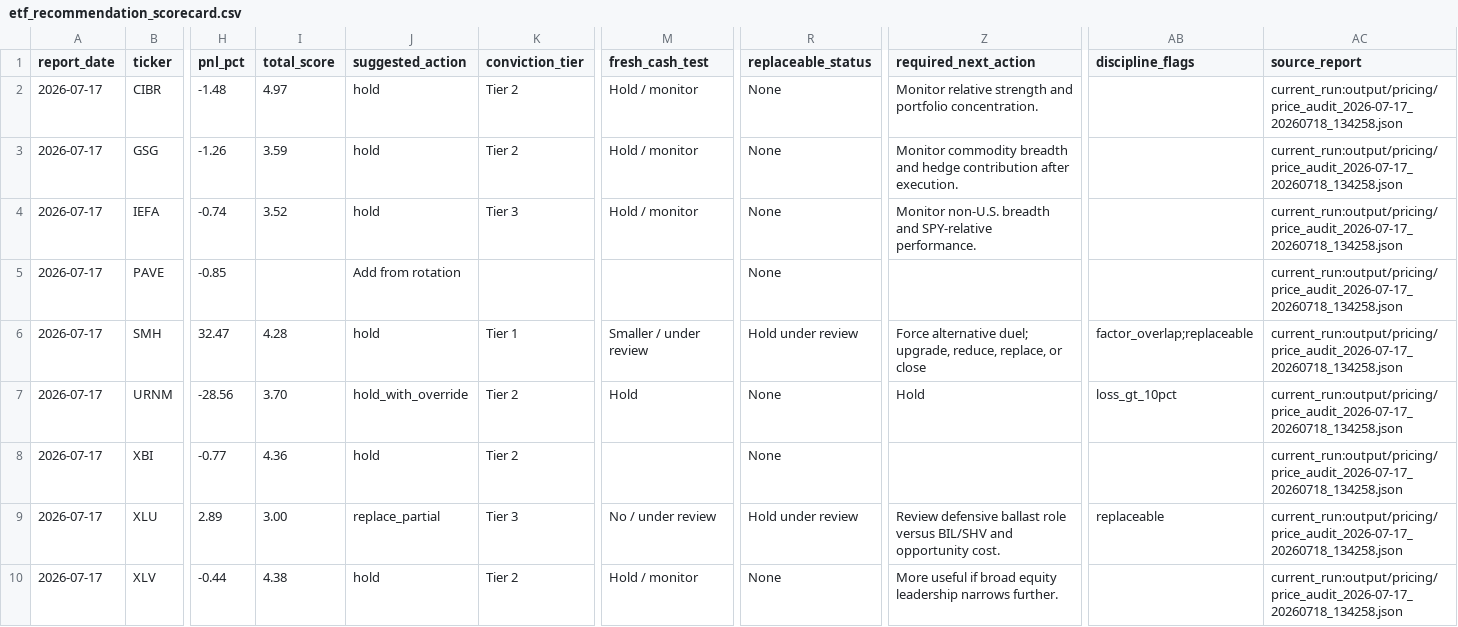
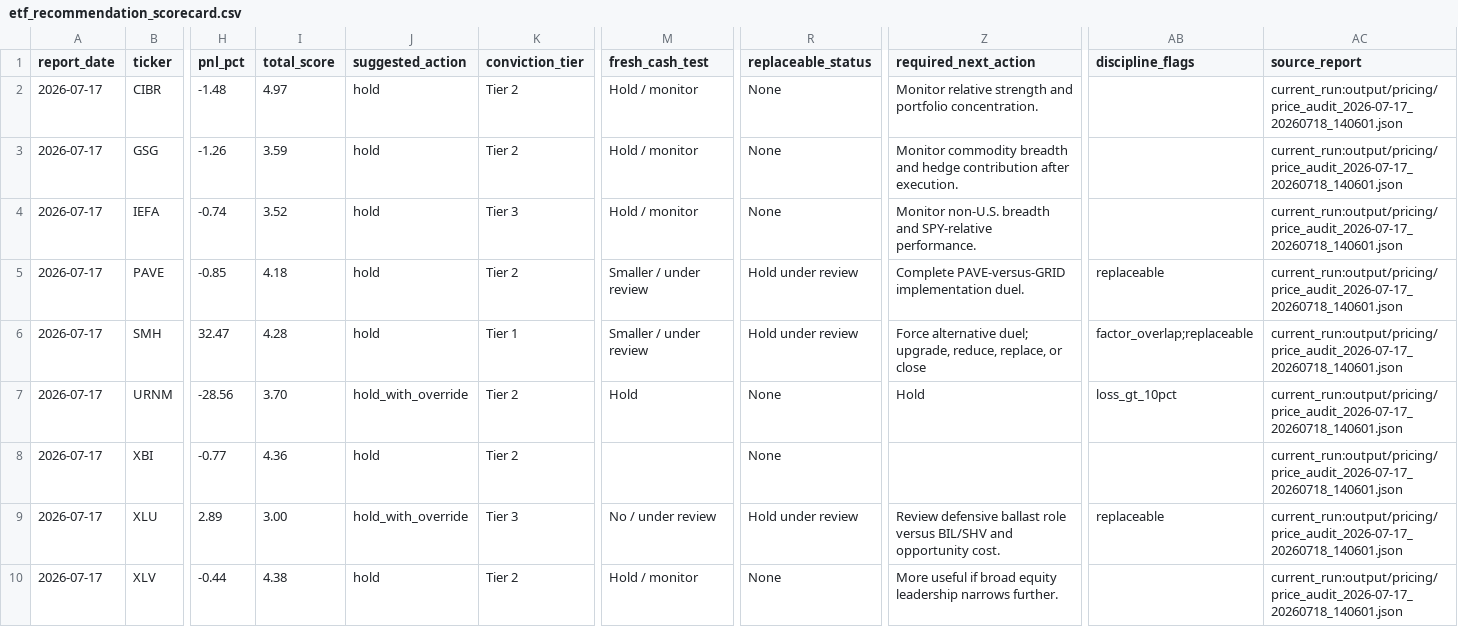
Before and after one commit to market-predictions/weekly-etf, a CSV file: output/etf_recommendation_scorecard.csv, drawn as a sheet; only a part is shown, gaps mark what is left out; the diff names each change by its address in the sheet, - before the commit and + after, or states it on an @@ line.

```diff
--- a/output/etf_recommendation_scorecard.csv
+++ b/output/etf_recommendation_scorecard.csv
-AC2:AC10 (source_report): current_run:output/pricing/price_audit_2026-07-17_20260718_134258.json
+AC2:AC10 (source_report): current_run:output/pricing/price_audit_2026-07-17_20260718_140601.json
-I5 (total_score): (empty)
+I5 (total_score): 4.18
-J5 (suggested_action): Add from rotation
+J5 (suggested_action): hold
-K5 (conviction_tier): (empty)
+K5 (conviction_tier): Tier 2
-M5 (fresh_cash_test): (empty)
+M5 (fresh_cash_test): Smaller / under review
-R5 (replaceable_status): None
+R5 (replaceable_status): Hold under review
-Z5 (required_next_action): (empty)
+Z5 (required_next_action): Complete PAVE-versus-GRID implementation duel.
-AB5 (discipline_flags): (empty)
+AB5 (discipline_flags): replaceable
-J9 (suggested_action): replace_partial
+J9 (suggested_action): hold_with_override
```
Also changed, not shown: output/etf_valuation_history.csv, 16 other files.
